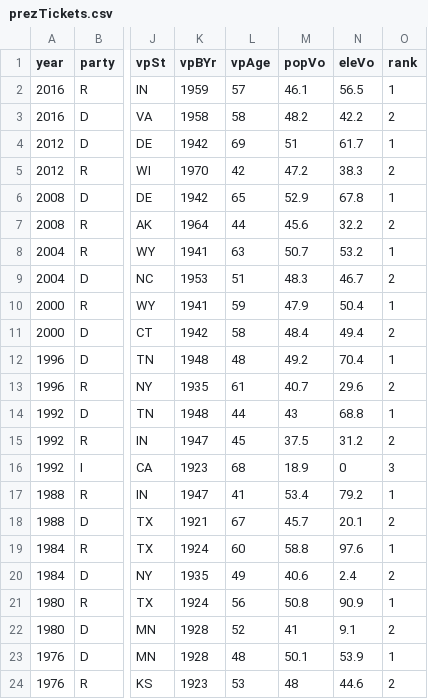
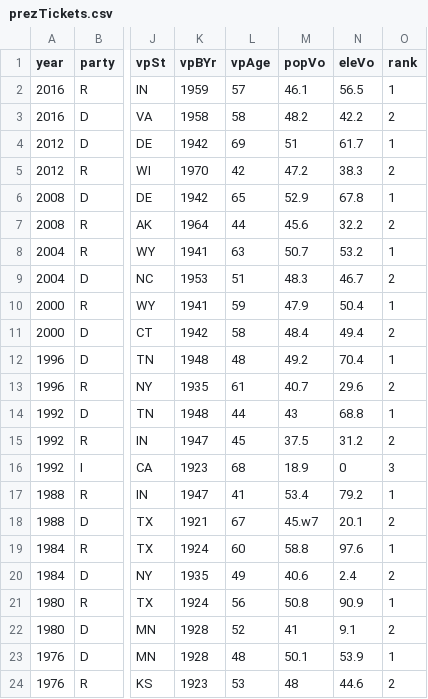
Before and after one commit to attila5287/electiondataviz, a CSV file: app/static/data/csv/prezTickets.csv, drawn as a sheet; only a part is shown, gaps mark what is left out; the diff names each change by its address in the sheet, - before the commit and + after, or states it on an @@ line.

```diff
--- a/app/static/data/csv/prezTickets.csv
+++ b/app/static/data/csv/prezTickets.csv
-M18 (popVo): 45.7
+M18 (popVo): 45.w7
```
Also changed, not shown: 14 other files.
